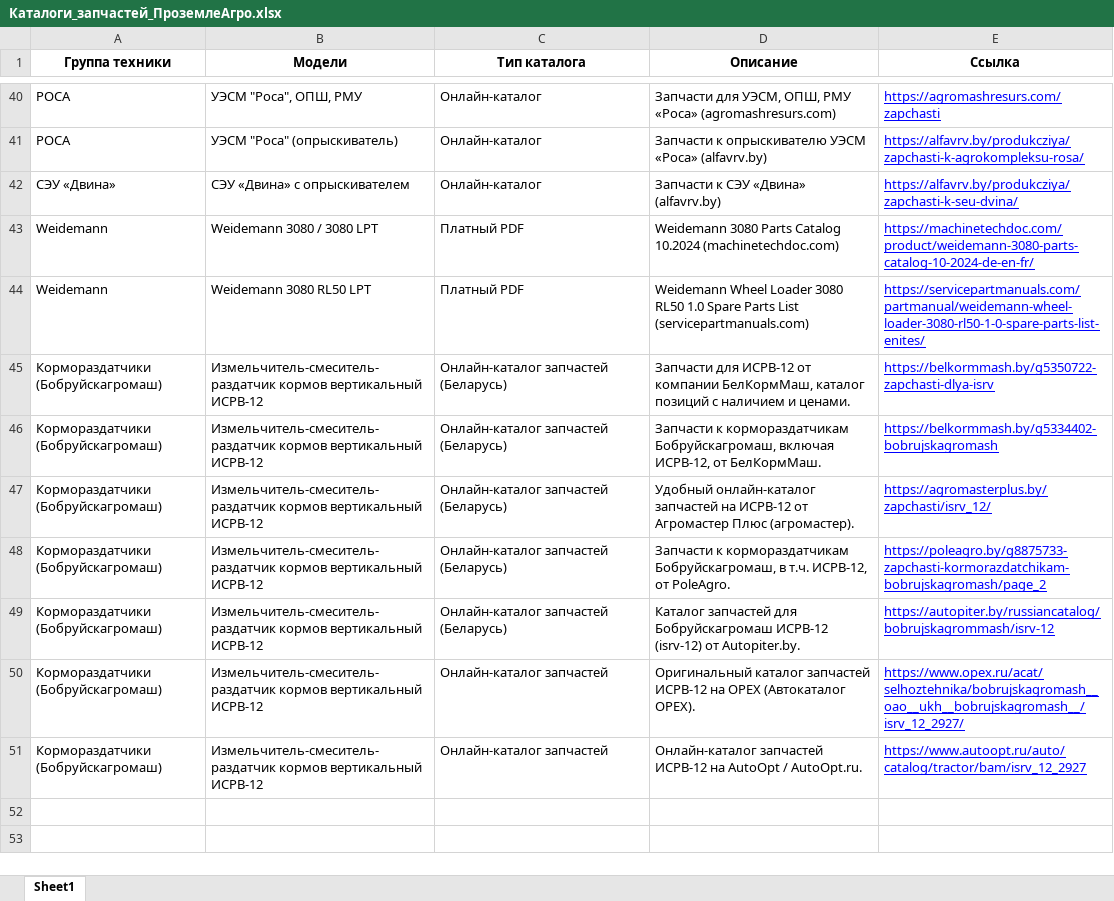
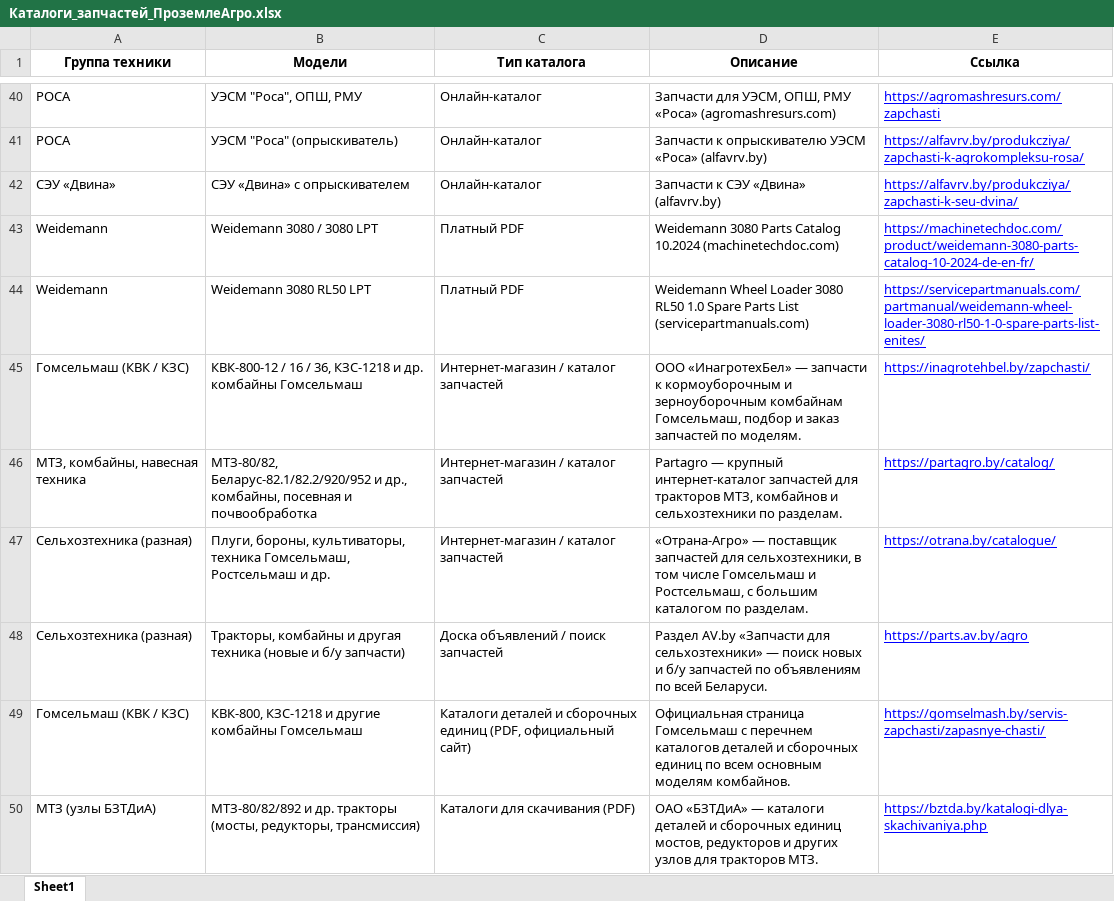
Before and after one commit to 04152/prozemle-zapchasti, an Excel workbook: Каталоги_запчастей_ПроземлеАгро.xlsx, sheet Sheet1, drawn as a sheet; only a part is shown, gaps mark what is left out; values as stored, in another font and other column widths than the file's, no borders; removed rows and columns are numbered as before the commit, all else as after; the diff covers the shown part only; the diff names each change by its address in the sheet, - before the commit and + after, or states it on an @@ line.

```diff
--- a/Каталоги_запчастей_ПроземлеАгро.xlsx (sheet Sheet1)
+++ b/Каталоги_запчастей_ПроземлеАгро.xlsx (sheet Sheet1)
-row 45: Кормораздатчики (Бобруйскагромаш) | Измельчитель-смеситель-раздатчик кормов вертикальный ИСРВ-12 | Онлайн-каталог запчастей (Беларусь) | Запчасти для ИСРВ-12 от компании БелКормМаш, каталог позиций с наличием и ценами. | https://belkormmash.by/g5350722-zapchasti-dlya-isrv
-row 46: Кормораздатчики (Бобруйскагромаш) | Измельчитель-смеситель-раздатчик кормов вертикальный ИСРВ-12 | Онлайн-каталог запчастей (Беларусь) | Запчасти к кормораздатчикам Бобруйскагромаш, включая ИСРВ-12, от БелКормМаш. | https://belkormmash.by/g5334402-bobrujskagromash
-row 47: Кормораздатчики (Бобруйскагромаш) | Измельчитель-смеситель-раздатчик кормов вертикальный ИСРВ-12 | Онлайн-каталог запчастей (Беларусь) | Удобный онлайн-каталог запчастей на ИСРВ-12 от Агромастер Плюс (агромастер). | https://agromasterplus.by/zapchasti/isrv_12/
-row 48: Кормораздатчики (Бобруйскагромаш) | Измельчитель-смеситель-раздатчик кормов вертикальный ИСРВ-12 | Онлайн-каталог запчастей (Беларусь) | Запчасти к кормораздатчикам Бобруйскагромаш, в т.ч. ИСРВ-12, от PoleAgro. | https://poleagro.by/g8875733-zapchasti-kormorazdatchikam-bobrujskagromash/page_2
-row 49: Кормораздатчики (Бобруйскагромаш) | Измельчитель-смеситель-раздатчик кормов вертикальный ИСРВ-12 | Онлайн-каталог запчастей (Беларусь) | Каталог запчастей для Бобруйскагромаш ИСРВ-12 (isrv-12) от Autopiter.by. | https://autopiter.by/russiancatalog/bobrujskagrommash/isrv-12
-row 50: Кормораздатчики (Бобруйскагромаш) | Измельчитель-смеситель-раздатчик кормов вертикальный ИСРВ-12 | Онлайн-каталог запчастей | Оригинальный каталог запчастей ИСРВ-12 на OPEX (Автокаталог ОРЕХ). | https://www.opex.ru/acat/selhoztehnika/bobrujskagromash__oao__ukh__bobrujskagromash__/isrv_12_2927/
-row 51: Кормораздатчики (Бобруйскагромаш) | Измельчитель-смеситель-раздатчик кормов вертикальный ИСРВ-12 | Онлайн-каталог запчастей | Онлайн-каталог запчастей ИСРВ-12 на AutoOpt / AutoOpt.ru. | https://www.autoopt.ru/auto/catalog/tractor/bam/isrv_12_2927
+row 45: Гомсельмаш (КВК / КЗС) | КВК-800-12 / 16 / 36, КЗС-1218 и др. комбайны Гомсельмаш | Интернет-магазин / каталог запчастей | ООО «ИнагротехБел» — запчасти к кормоуборочным и зерноуборочным комбайнам Гомсельмаш, подбор и заказ запчастей по моделям. | https://inagrotehbel.by/zapchasti/
+row 46: МТЗ, комбайны, навесная техника | МТЗ-80/82, Беларус-82.1/82.2/920/952 и др., комбайны, посевная и почвообработка | Интернет-магазин / каталог запчастей | Partagro — крупный интернет-каталог запчастей для тракторов МТЗ, комбайнов и сельхозтехники по разделам. | https://partagro.by/catalog/
+row 47: Сельхозтехника (разная) | Плуги, бороны, культиваторы, техника Гомсельмаш, Ростсельмаш и др. | Интернет-магазин / каталог запчастей | «Отрана-Агро» — поставщик запчастей для сельхозтехники, в том числе Гомсельмаш и Ростсельмаш, с большим каталогом по разделам. | https://otrana.by/catalogue/
+row 48: Сельхозтехника (разная) | Тракторы, комбайны и другая техника (новые и б/у запчасти) | Доска объявлений / поиск запчастей | Раздел AV.by «Запчасти для сельхозтехники» — поиск новых и б/у запчастей по объявлениям по всей Беларуси. | https://parts.av.by/agro
+row 49: Гомсельмаш (КВК / КЗС) | КВК-800, КЗС-1218 и другие комбайны Гомсельмаш | Каталоги деталей и сборочных единиц (PDF, официальный сайт) | Официальная страница Гомсельмаш с перечнем каталогов деталей и сборочных единиц по всем основным моделям комбайнов. | https://gomselmash.by/servis-zapchasti/zapasnye-chasti/
+row 50: МТЗ (узлы БЗТДиА) | МТЗ-80/82/892 и др. тракторы (мосты, редукторы, трансмиссия) | Каталоги для скачивания (PDF) | ОАО «БЗТДиА» — каталоги деталей и сборочных единиц мостов, редукторов и других узлов для тракторов МТЗ. | https://bztda.by/katalogi-dlya-skachivaniya.php
```
Also changed, not shown: 20 added rows elsewhere in this sheet, 9 other files.
